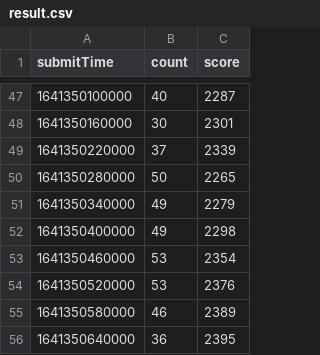
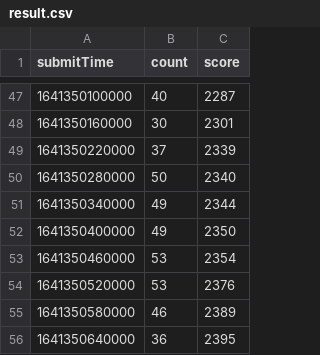
Before and after one commit to Aliothmoon/DataVis, a CSV file: src/assets/result.csv, drawn as a sheet; only a part is shown, gaps mark what is left out.

```diff
--- a/src/assets/result.csv
+++ b/src/assets/result.csv
@@ -49,5 +49,5 @@ submitTime,count,score
 1641350220000,37,2339
-1641350280000,50,2265
-1641350340000,49,2279
-1641350400000,49,2298
+1641350280000,50,2340
+1641350340000,49,2344
+1641350400000,49,2350
 1641350460000,53,2354
```
Also changed, not shown: 35 other files.
